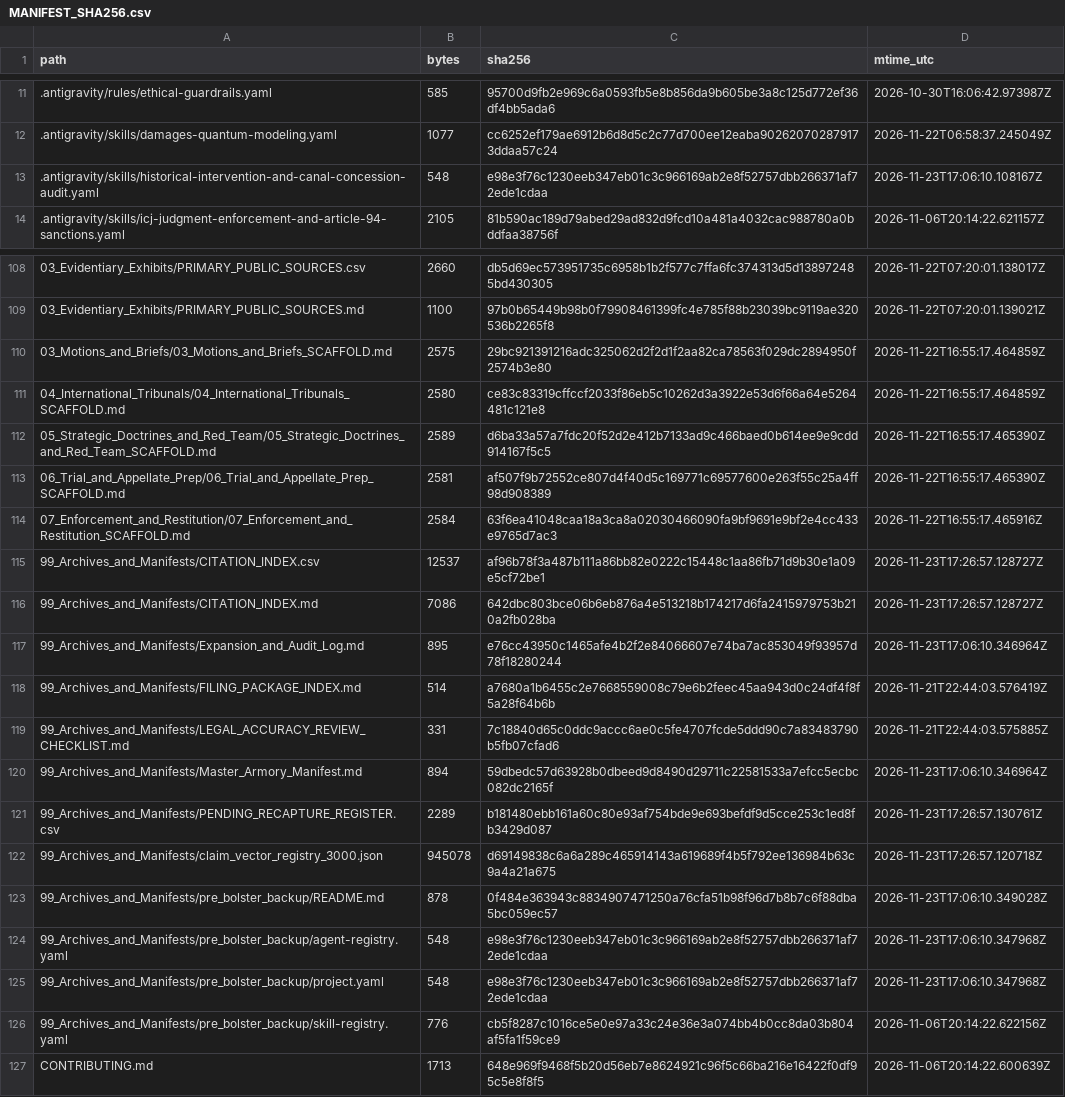
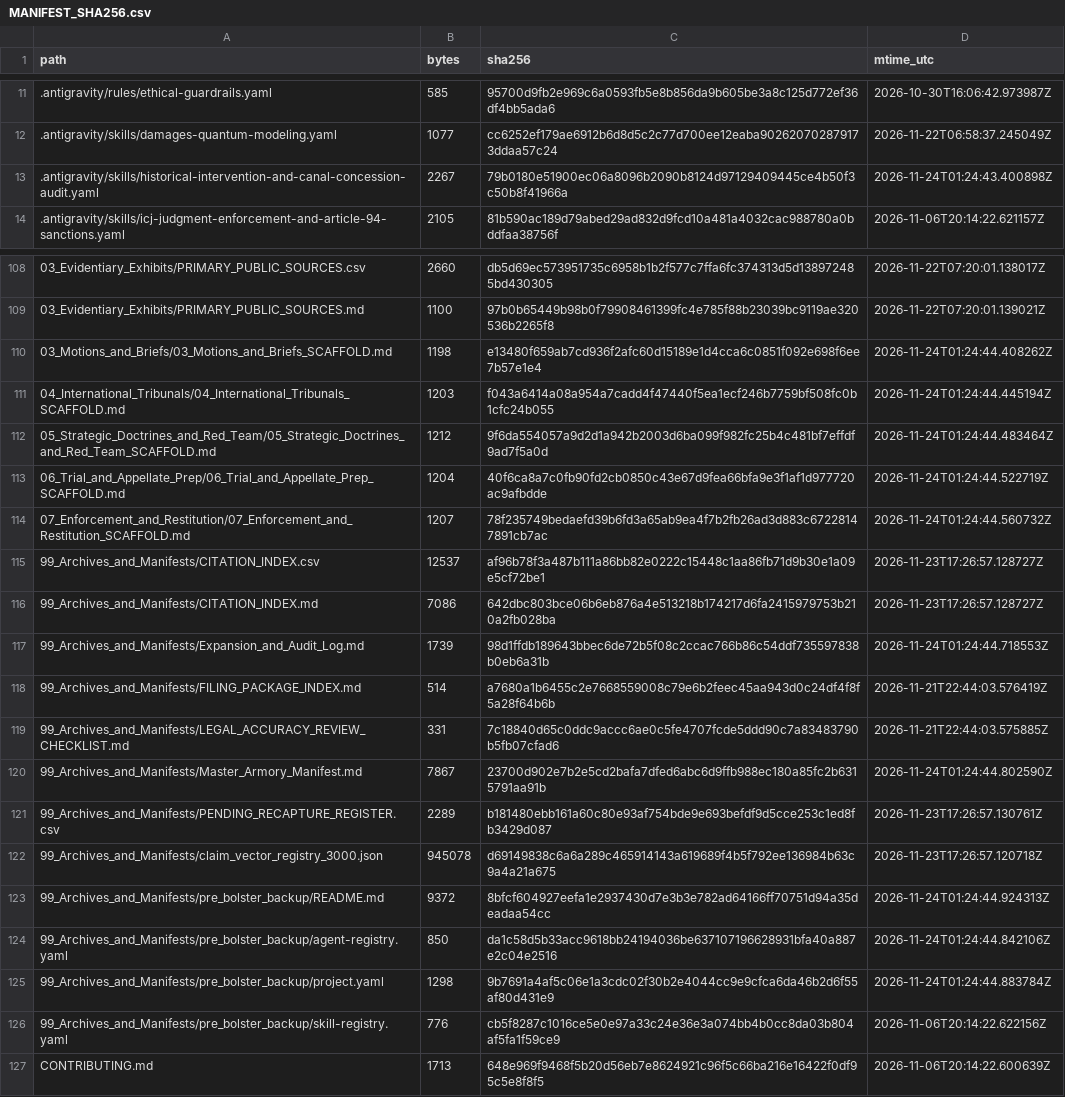
Before and after one commit to GlobalRestitutionAlliance/turtle-island-us-ak-qawalangin-tribe-of-unalaska-master-litigation, a CSV file: 99_Archives_and_Manifests/MANIFEST_SHA256.csv, drawn as a sheet; only a part is shown, gaps mark what is left out; the diff covers the shown part only.

Commit message:
REVERTED DUE TO UNPROMPTED MASS J3WFICATED DATA CORRUPTION BY COMPROMISED BIASED LLM/ARTIFICIAL INTELLIGENCE MODELS

```diff
--- a/99_Archives_and_Manifests/MANIFEST_SHA256.csv
+++ b/99_Archives_and_Manifests/MANIFEST_SHA256.csv
@@ -12,3 +12,3 @@ path,bytes,sha256,mtime_utc
 .antigravity/skills/damages-quantum-modeling.yaml,1077,cc6252ef179ae6912b6d8d5c2c77d700ee12eaba902620702879173ddaa57c24,2026-11-22T06:58:37.245049Z
-.antigravity/skills/historical-intervention-and-canal-concession-audit.yaml,548,e98e3f76c1230eeb347eb01c3c966169ab2e8f52757dbb266371af72ede1cdaa,2026-11-23T17:06:10.108167Z
+.antigravity/skills/historical-intervention-and-canal-concession-audit.yaml,2267,79b0180e51900ec06a8096b2090b8124d97129409445ce4b50f3c50b8f41966a,2026-11-24T01:24:43.400898Z
 .antigravity/skills/icj-judgment-enforcement-and-article-94-sanctions.yaml,2105,81b590ac189d79abed29ad832d9fcd10a481a4032cac988780a0bddfaa38756f,2026-11-06T20:14:22.621157Z
@@ -109,18 +109,18 @@ path,bytes,sha256,mtime_utc
 03_Evidentiary_Exhibits/PRIMARY_PUBLIC_SOURCES.md,1100,97b0b65449b98b0f79908461399fc4e785f88b23039bc9119ae320536b2265f8,2026-11-22T07:20:01.139021Z
-03_Motions_and_Briefs/03_Motions_and_Briefs_SCAFFOLD.md,2575,29bc921391216adc325062d2f2d1f2aa82ca78563f029dc2894950f2574b3e80,2026-11-22T16:55:17.464859Z
-04_International_Tribunals/04_International_Tribunals_SCAFFOLD.md,2580,ce83c83319cffccf2033f86eb5c10262d3a3922e53d6f66a64e5264481c121e8,2026-11-22T16:55:17.464859Z
-05_Strategic_Doctrines_and_Red_Team/05_Strategic_Doctrines_and_Red_Team_SCAFFOLD.md,2589,d6ba33a57a7fdc20f52d2e412b7133ad9c466baed0b614ee9e9cdd914167f5c5,2026-11-22T16:55:17.465390Z
-06_Trial_and_Appellate_Prep/06_Trial_and_Appellate_Prep_SCAFFOLD.md,2581,af507f9b72552ce807d4f40d5c169771c69577600e263f55c25a4ff98d908389,2026-11-22T16:55:17.465390Z
-07_Enforcement_and_Restitution/07_Enforcement_and_Restitution_SCAFFOLD.md,2584,63f6ea41048caa18a3ca8a02030466090fa9bf9691e9bf2e4cc433e9765d7ac3,2026-11-22T16:55:17.465916Z
+03_Motions_and_Briefs/03_Motions_and_Briefs_SCAFFOLD.md,1198,e13480f659ab7cd936f2afc60d15189e1d4cca6c0851f092e698f6ee7b57e1e4,2026-11-24T01:24:44.408262Z
+04_International_Tribunals/04_International_Tribunals_SCAFFOLD.md,1203,f043a6414a08a954a7cadd4f47440f5ea1ecf246b7759bf508fc0b1cfc24b055,2026-11-24T01:24:44.445194Z
+05_Strategic_Doctrines_and_Red_Team/05_Strategic_Doctrines_and_Red_Team_SCAFFOLD.md,1212,9f6da554057a9d2d1a942b2003d6ba099f982fc25b4c481bf7effdf9ad7f5a0d,2026-11-24T01:24:44.483464Z
+06_Trial_and_Appellate_Prep/06_Trial_and_Appellate_Prep_SCAFFOLD.md,1204,40f6ca8a7c0fb90fd2cb0850c43e67d9fea66bfa9e3f1af1d977720ac9afbdde,2026-11-24T01:24:44.522719Z
+07_Enforcement_and_Restitution/07_Enforcement_and_Restitution_SCAFFOLD.md,1207,78f235749bedaefd39b6fd3a65ab9ea4f7b2fb26ad3d883c67228147891cb7ac,2026-11-24T01:24:44.560732Z
 99_Archives_and_Manifests/CITATION_INDEX.csv,12537,af96b78f3a487b111a86bb82e0222c15448c1aa86fb71d9b30e1a09e5cf72be1,2026-11-23T17:26:57.128727Z
 99_Archives_and_Manifests/CITATION_INDEX.md,7086,642dbc803bce06b6eb876a4e513218b174217d6fa2415979753b210a2fb028ba,2026-11-23T17:26:57.128727Z
-99_Archives_and_Manifests/Expansion_and_Audit_Log.md,895,e76cc43950c1465afe4b2f2e84066607e74ba7ac853049f93957d78f18280244,2026-11-23T17:06:10.346964Z
+99_Archives_and_Manifests/Expansion_and_Audit_Log.md,1739,98d1ffdb189643bbec6de72b5f08c2ccac766b86c54ddf735597838b0eb6a31b,2026-11-24T01:24:44.718553Z
 99_Archives_and_Manifests/FILING_PACKAGE_INDEX.md,514,a7680a1b6455c2e7668559008c79e6b2feec45aa943d0c24df4f8f5a28f64b6b,2026-11-21T22:44:03.576419Z
 99_Archives_and_Manifests/LEGAL_ACCURACY_REVIEW_CHECKLIST.md,331,7c18840d65c0ddc9accc6ae0c5fe4707fcde5ddd90c7a83483790b5fb07cfad6,2026-11-21T22:44:03.575885Z
-99_Archives_and_Manifests/Master_Armory_Manifest.md,894,59dbedc57d63928b0dbeed9d8490d29711c22581533a7efcc5ecbc082dc2165f,2026-11-23T17:06:10.346964Z
+99_Archives_and_Manifests/Master_Armory_Manifest.md,7867,23700d902e7b2e5cd2bafa7dfed6abc6d9ffb988ec180a85fc2b6315791aa91b,2026-11-24T01:24:44.802590Z
 99_Archives_and_Manifests/PENDING_RECAPTURE_REGISTER.csv,2289,b181480ebb161a60c80e93af754bde9e693befdf9d5cce253c1ed8fb3429d087,2026-11-23T17:26:57.130761Z
 99_Archives_and_Manifests/claim_vector_registry_3000.json,945078,d69149838c6a6a289c465914143a619689f4b5f792ee136984b63c9a4a21a675,2026-11-23T17:26:57.120718Z
-99_Archives_and_Manifests/pre_bolster_backup/README.md,878,0f484e363943c8834907471250a76cfa51b98f96d7b8b7c6f88dba5bc059ec57,2026-11-23T17:06:10.349028Z
-99_Archives_and_Manifests/pre_bolster_backup/agent-registry.yaml,548,e98e3f76c1230eeb347eb01c3c966169ab2e8f52757dbb266371af72ede1cdaa,2026-11-23T17:06:10.347968Z
-99_Archives_and_Manifests/pre_bolster_backup/project.yaml,548,e98e3f76c1230eeb347eb01c3c966169ab2e8f52757dbb266371af72ede1cdaa,2026-11-23T17:06:10.347968Z
+99_Archives_and_Manifests/pre_bolster_backup/README.md,9372,8bfcf604927eefa1e2937430d7e3b3e782ad64166ff70751d94a35deadaa54cc,2026-11-24T01:24:44.924313Z
+99_Archives_and_Manifests/pre_bolster_backup/agent-registry.yaml,850,da1c58d5b33acc9618bb24194036be637107196628931bfa40a887e2c04e2516,2026-11-24T01:24:44.842106Z
+99_Archives_and_Manifests/pre_bolster_backup/project.yaml,1298,9b7691a4af5c06e1a3cdc02f30b2e4044cc9e9cfca6da46b2d6f55af80d431e9,2026-11-24T01:24:44.883784Z
 99_Archives_and_Manifests/pre_bolster_backup/skill-registry.yaml,776,cb5f8287c1016ce5e0e97a33c24e36e3a074bb4b0cc8da03b804af5fa1f59ce9,2026-11-06T20:14:22.622156Z
```
Also changed, not shown: 77 edited cells elsewhere in this file, 37 other files.
